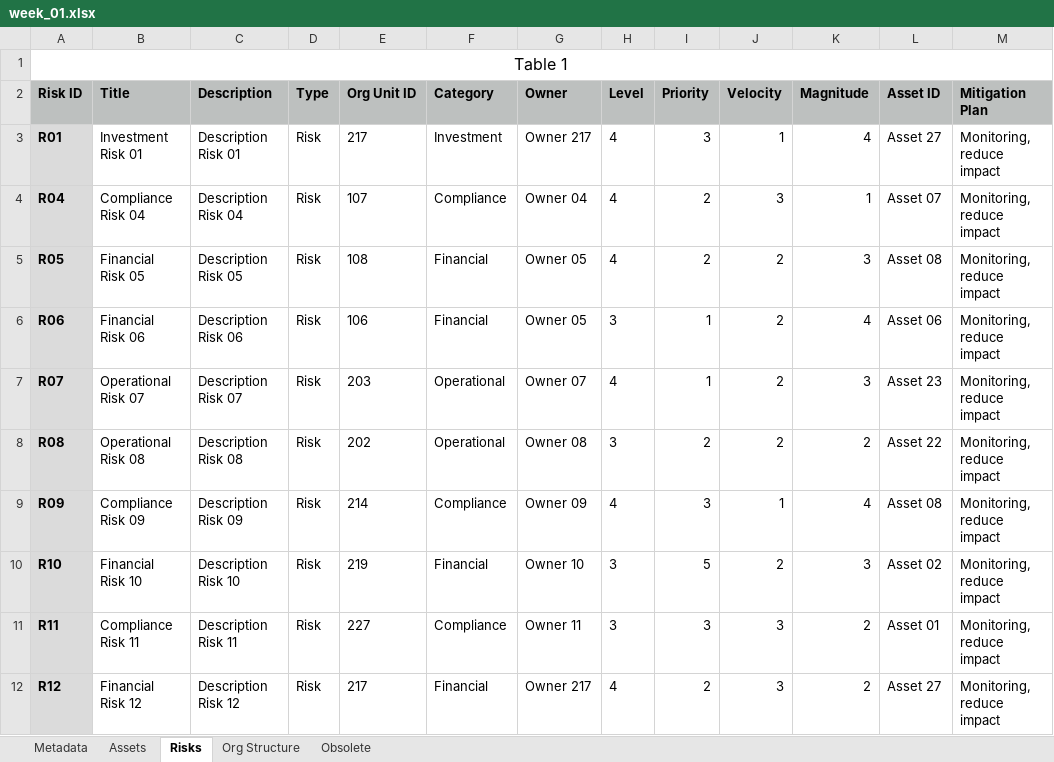
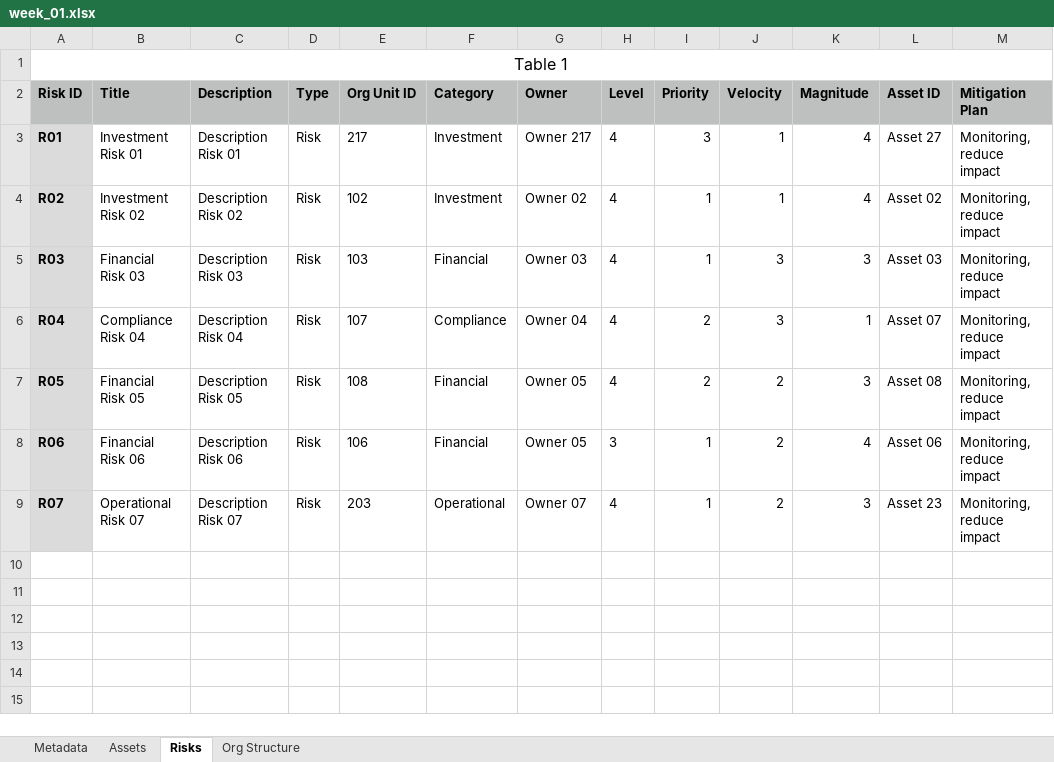
Before and after one commit to ea-practice/aquarium, an Excel workbook: week_01.xlsx, sheet Risks, drawn as a sheet; values as stored, in another font and other column widths than the file's, no borders; removed rows and columns are numbered as before the commit, all else as after; the diff names each change by its address in the sheet, - before the commit and + after, or states it on an @@ line.

```diff
--- a/week_01.xlsx (sheet Risks)
+++ b/week_01.xlsx (sheet Risks)
-sheet tab: Obsolete
+row 4: R02 | Investment Risk 02 | Description Risk 02 | Risk | 102 | Investment | Owner 02 | 4 | 1 | 1 | 4 | Asset 02 | Monitoring, reduce impact
+row 5: R03 | Financial Risk 03 | Description Risk 03 | Risk | 103 | Financial | Owner 03 | 4 | 1 | 3 | 3 | Asset 03 | Monitoring, reduce impact
-row 8: R08 | Operational Risk 08 | Description Risk 08 | Risk | 202 | Operational | Owner 08 | 3 | 2 | 2 | 2 | Asset 22 | Monitoring, reduce impact
-row 9: R09 | Compliance Risk 09 | Description Risk 09 | Risk | 214 | Compliance | Owner 09 | 4 | 3 | 1 | 4 | Asset 08 | Monitoring, reduce impact
-row 10: R10 | Financial Risk 10 | Description Risk 10 | Risk | 219 | Financial | Owner 10 | 3 | 5 | 2 | 3 | Asset 02 | Monitoring, reduce impact
-row 11: R11 | Compliance Risk 11 | Description Risk 11 | Risk | 227 | Compliance | Owner 11 | 3 | 3 | 3 | 2 | Asset 01 | Monitoring, reduce impact
-row 12: R12 | Financial Risk 12 | Description Risk 12 | Risk | 217 | Financial | Owner 217 | 4 | 2 | 3 | 2 | Asset 27 | Monitoring, reduce impact
```
Also changed, not shown: sheet Metadata, week_00.xlsx, week_02.xlsx, 2 other files.
